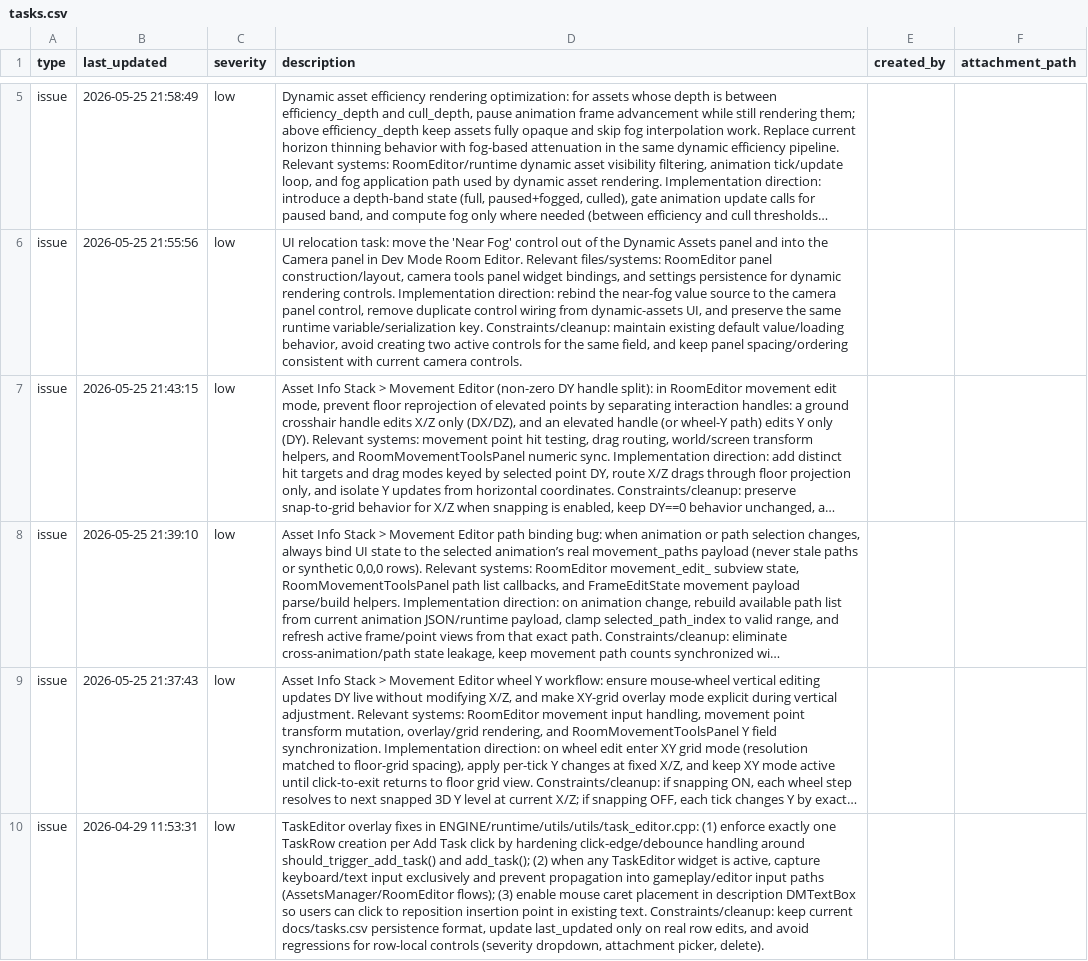
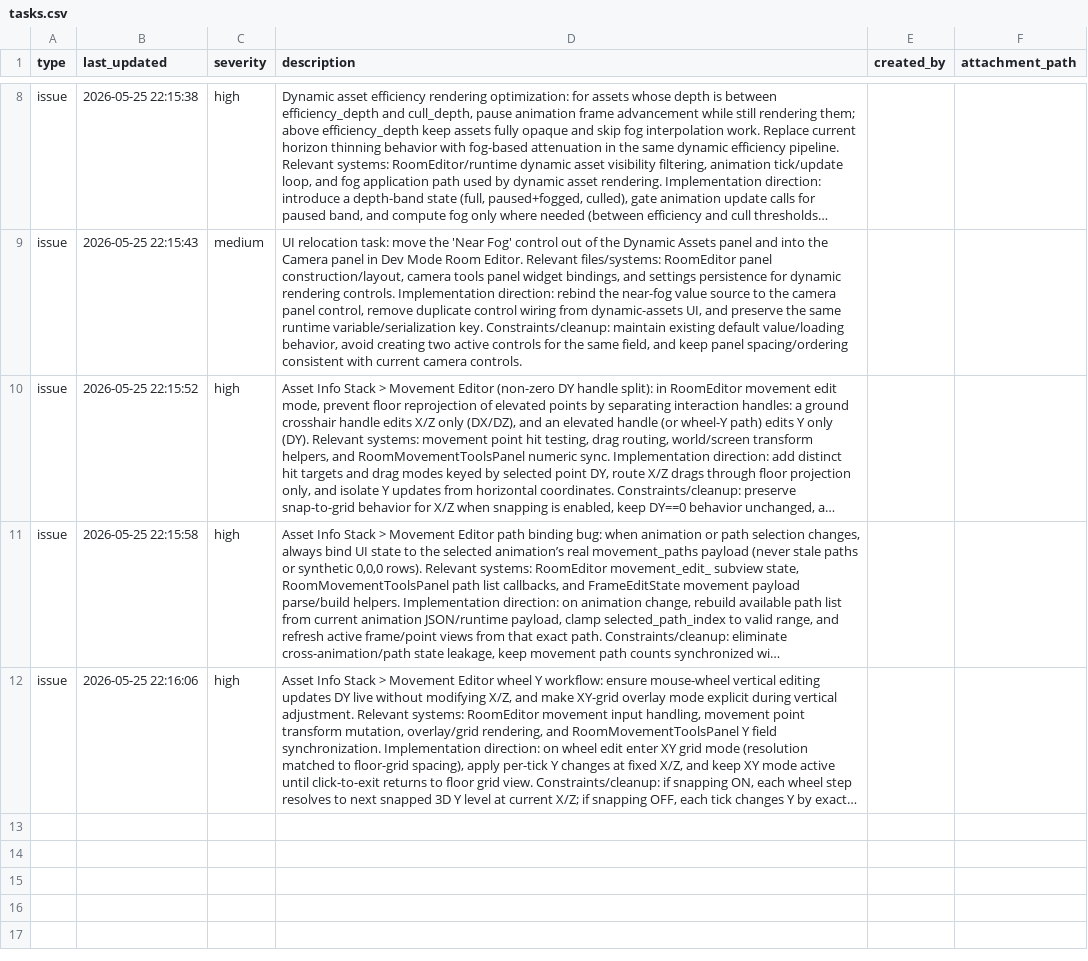
Before and after one commit to cabbabbage/ENGINE-2.0, a CSV file: docs/tasks.csv, drawn as a sheet; only a part is shown, gaps mark what is left out; long unchanged cells end in …; removed rows and columns are numbered as before the commit, all else as after; the diff covers the shown part only; the diff names each change by its address in the sheet, - before the commit and + after, or states it on an @@ line.

```diff
--- a/docs/tasks.csv
+++ b/docs/tasks.csv
-B8 (last_updated): 2026-05-25 21:58:49
+B8 (last_updated): 2026-05-25 22:15:38
-C8 (severity): low
+C8 (severity): high
-B9 (last_updated): 2026-05-25 21:55:56
+B9 (last_updated): 2026-05-25 22:15:43
-C9 (severity): low
+C9 (severity): medium
-B10 (last_updated): 2026-05-25 21:43:15
+B10 (last_updated): 2026-05-25 22:15:52
-C10:C12 (severity): low
+C10:C12 (severity): high
-B11 (last_updated): 2026-05-25 21:39:10
+B11 (last_updated): 2026-05-25 22:15:58
-B12 (last_updated): 2026-05-25 21:37:43
+B12 (last_updated): 2026-05-25 22:16:06
-row 10: issue | 2026-04-29 11:53:31 | low | TaskEditor overlay fixes in ENGINE/runtime/utils/utils/task_editor.cpp: (1) enforce exactly one TaskRow creation per Add Task click by hardening click-edge/debounce handling around should_trigger_add_task() and add_task(); (2) when any TaskEditor widget is active, capture keyboard/text input exclusively and prevent propagation into gameplay/editor input paths (AssetsManager/RoomEditor flows); (3) enable mouse caret placement in description DMTextBox so users can click to reposition insertion point in existing text. Constraints/cleanup: keep current docs/tasks.csv persistence format, update last_updated only on real row edits, and avoid regressions for row-local controls (severity dropdown, attachment picker, delete).
```
Also changed, not shown: 3 added rows and 6 edited cells elsewhere in this file, 3 other files.
